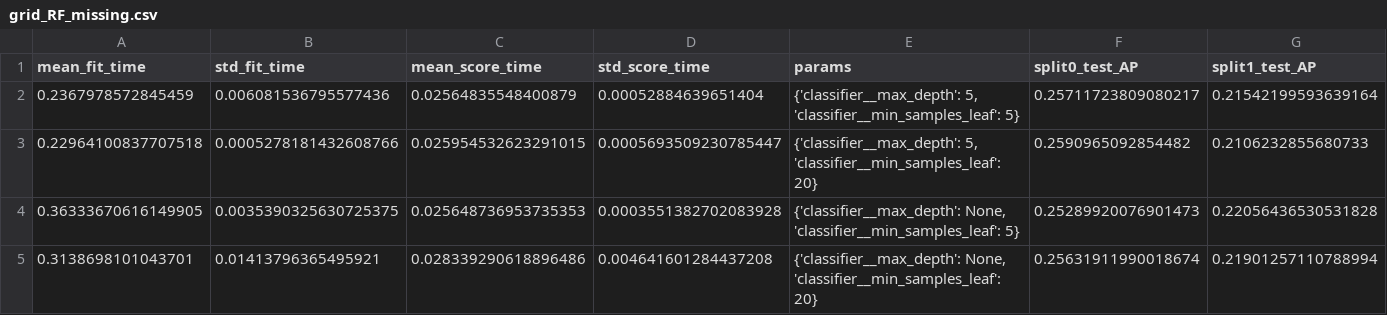
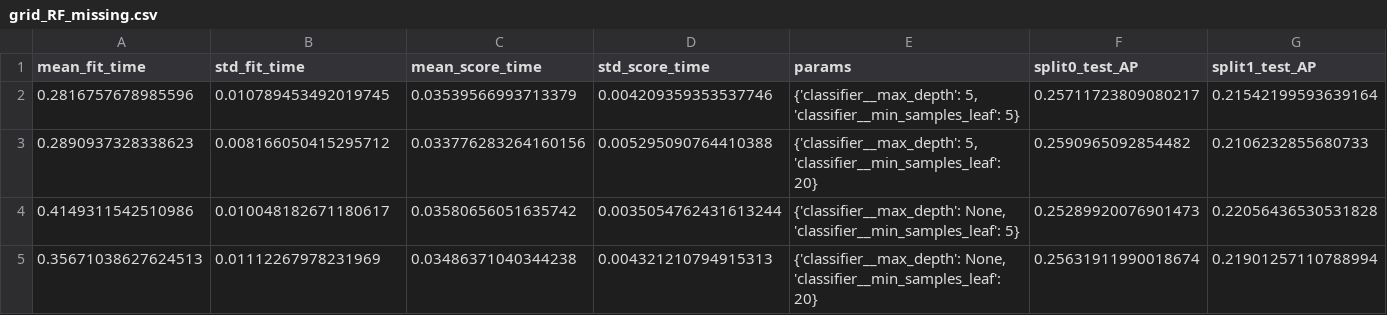
Before and after one commit to xiaoxuan2004/xiaoxuan2004.github.io, a CSV file: assets/grid_RF_missing.csv, drawn as a sheet; only a part is shown; the diff names each change by its address in the sheet, - before the commit and + after, or states it on an @@ line.

```diff
--- a/assets/grid_RF_missing.csv
+++ b/assets/grid_RF_missing.csv
-A2 (mean_fit_time): 0.2367978572845459
+A2 (mean_fit_time): 0.2816757678985596
-B2 (std_fit_time): 0.006081536795577436
+B2 (std_fit_time): 0.010789453492019745
-C2 (mean_score_time): 0.02564835548400879
+C2 (mean_score_time): 0.03539566993713379
-D2 (std_score_time): 0.00052884639651404
+D2 (std_score_time): 0.004209359353537746
-A3 (mean_fit_time): 0.22964100837707518
+A3 (mean_fit_time): 0.2890937328338623
-B3 (std_fit_time): 0.0005278181432608766
+B3 (std_fit_time): 0.008166050415295712
-C3 (mean_score_time): 0.025954532623291015
+C3 (mean_score_time): 0.033776283264160156
-D3 (std_score_time): 0.0005693509230785447
+D3 (std_score_time): 0.005295090764410388
-A4 (mean_fit_time): 0.36333670616149905
+A4 (mean_fit_time): 0.4149311542510986
-B4 (std_fit_time): 0.0035390325630725375
+B4 (std_fit_time): 0.010048182671180617
-C4 (mean_score_time): 0.025648736953735353
+C4 (mean_score_time): 0.03580656051635742
-D4 (std_score_time): 0.0003551382702083928
+D4 (std_score_time): 0.0035054762431613244
-A5 (mean_fit_time): 0.3138698101043701
+A5 (mean_fit_time): 0.35671038627624513
-B5 (std_fit_time): 0.01413796365495921
+B5 (std_fit_time): 0.01112267978231969
-C5 (mean_score_time): 0.028339290618896486
+C5 (mean_score_time): 0.03486371040344238
-D5 (std_score_time): 0.004641601284437208
+D5 (std_score_time): 0.004321210794915313
```
Also changed, not shown: assets/age_group_adjusted_OR.csv, assets/calibration.csv, 40 other files.
